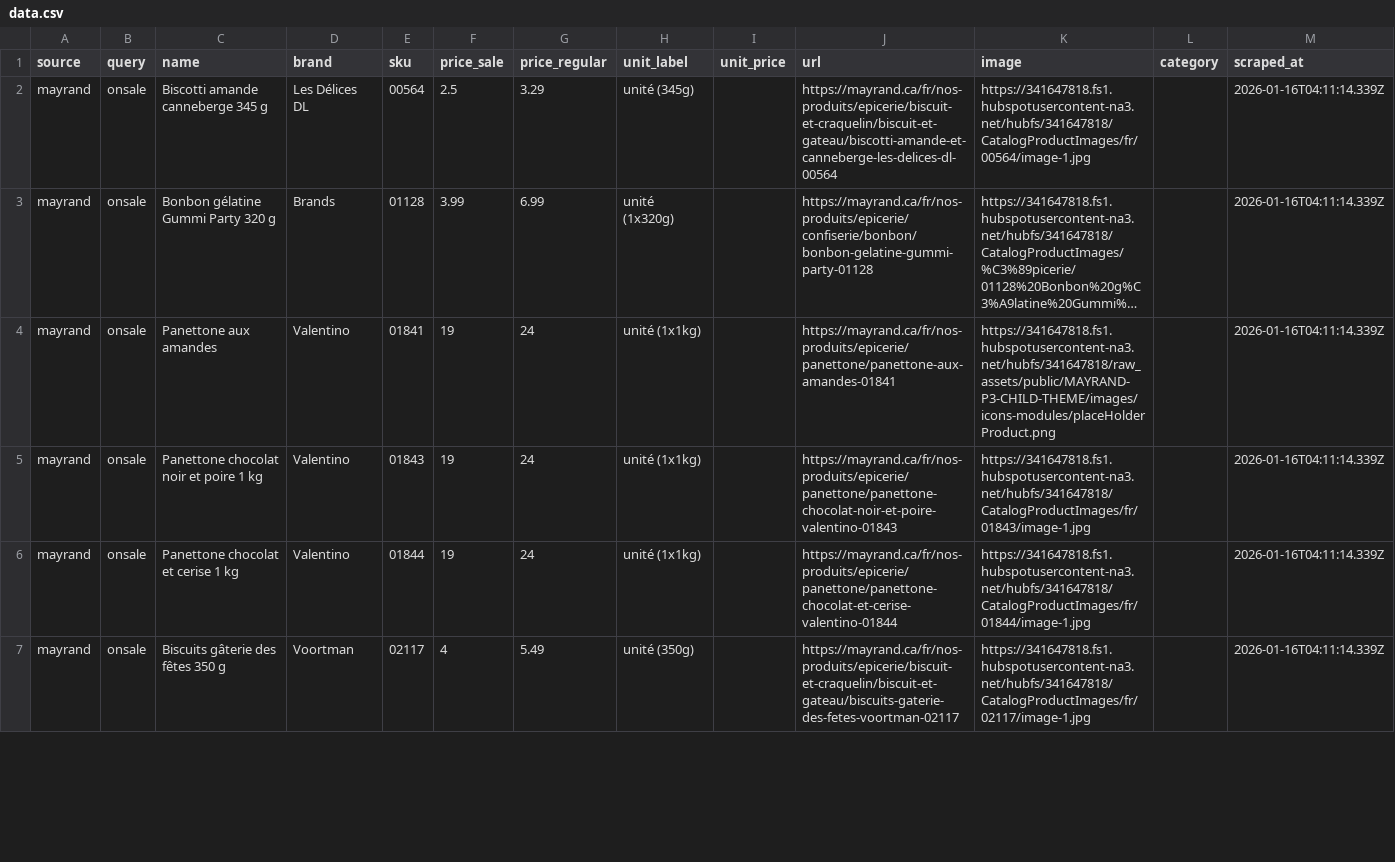
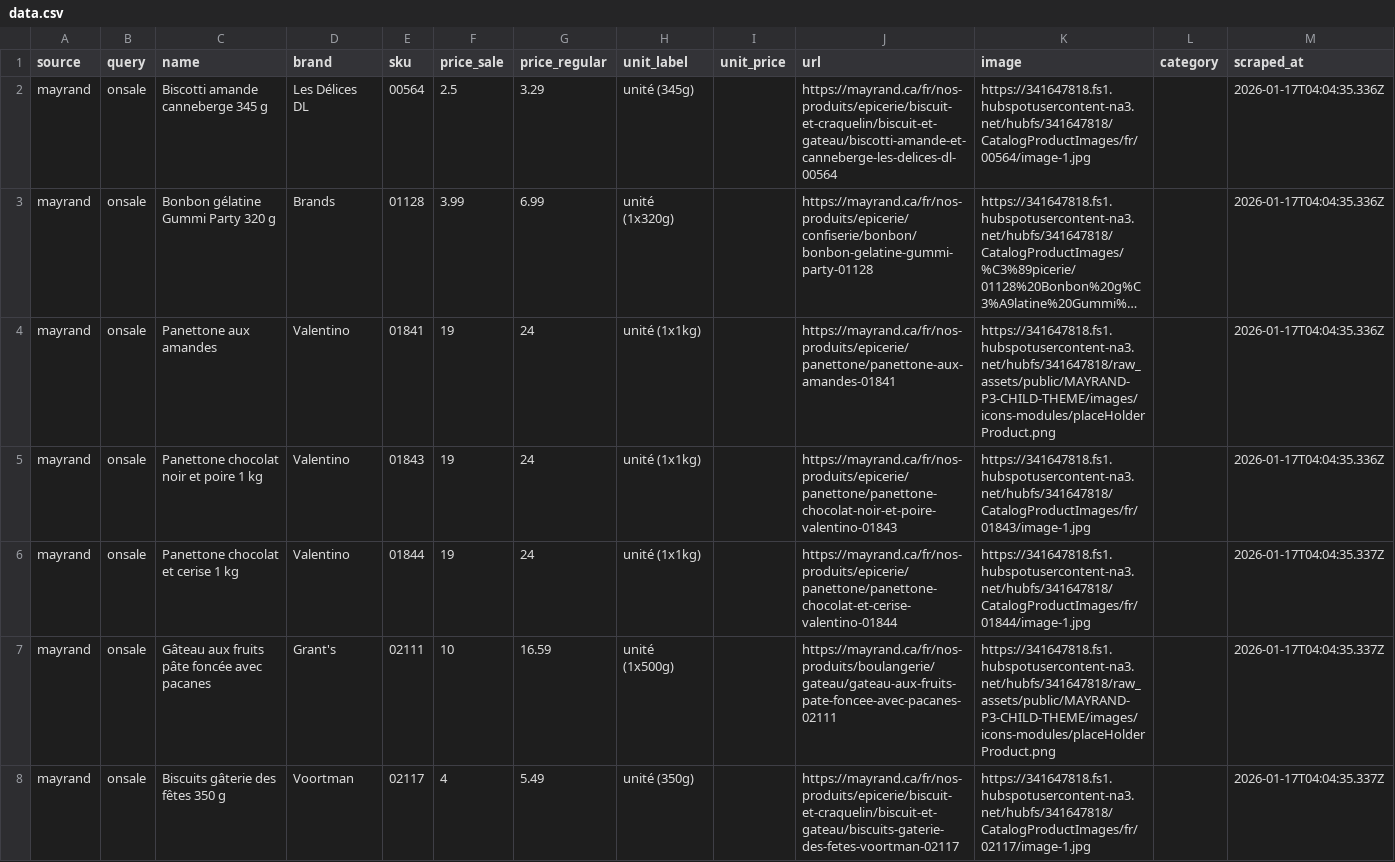
Before and after one commit to Olivier-cousineau/mayrand, a CSV file: public/mayrand/onsale/data.csv, drawn as a sheet; only a part is shown; long unchanged cells end in …; addresses are those after the commit; the diff covers the shown part only; the diff names each change by its address in the sheet, - before the commit and + after, or states it on an @@ line.

```diff
--- a/public/mayrand/onsale/data.csv
+++ b/public/mayrand/onsale/data.csv
-M2:M5 (scraped_at): 2026-01-16T04:11:14.339Z
+M2:M5 (scraped_at): 2026-01-17T04:04:35.336Z
-M6 (scraped_at): 2026-01-16T04:11:14.339Z
+M6 (scraped_at): 2026-01-17T04:04:35.337Z
+row 7: mayrand | onsale | Gâteau aux fruits pâte foncée avec pacanes | Grant's | 02111 | 10 | 16.59 | unité (1x500g) |  | https://mayrand.ca/fr/nos-produits/boulangerie/gateau/gateau-aux-fruits-pate-foncee-avec-pacanes-02111 | https://341647818.fs1.hubspotusercontent-na3.net/hubfs/341647818/raw_assets/public/MAYRAND-P3-CHILD-THEME/images/icons-modules/placeHolderProduct.png |  | 2026-01-17T04:04:35.337Z
-M8 (scraped_at): 2026-01-16T04:11:14.339Z
+M8 (scraped_at): 2026-01-17T04:04:35.337Z
```
Also changed, not shown: 2 added rows, 1 removed row and 122 edited cells elsewhere in this file, 2 other files.
